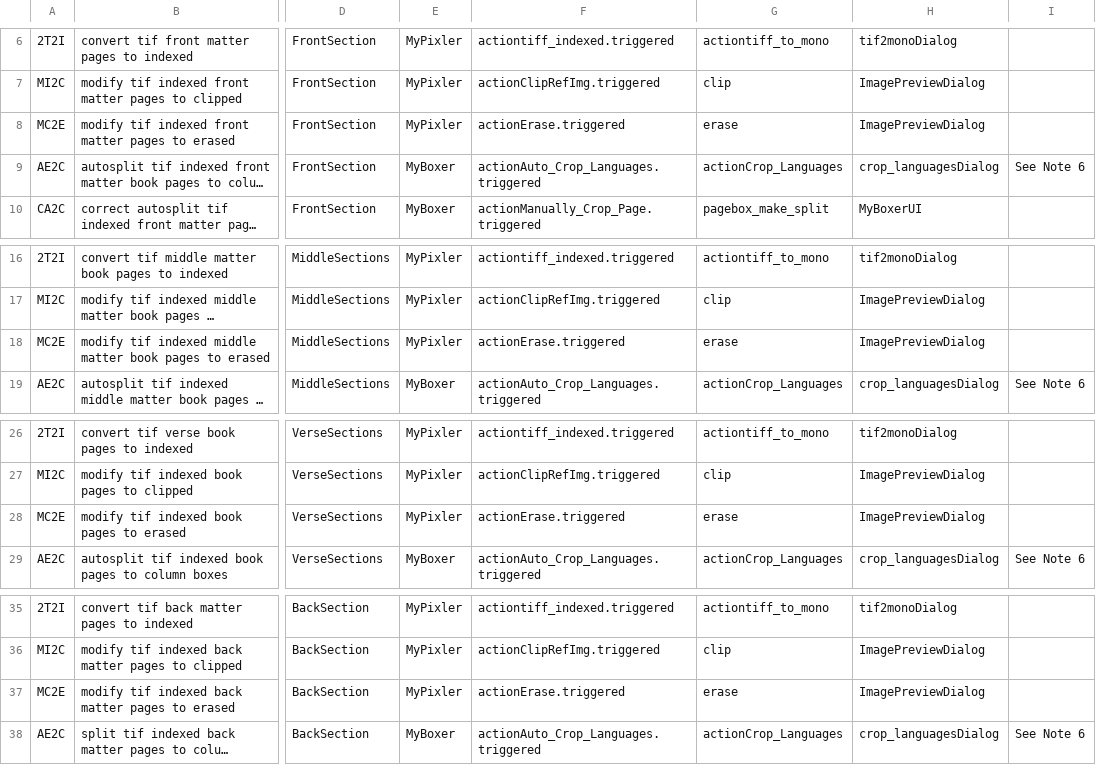
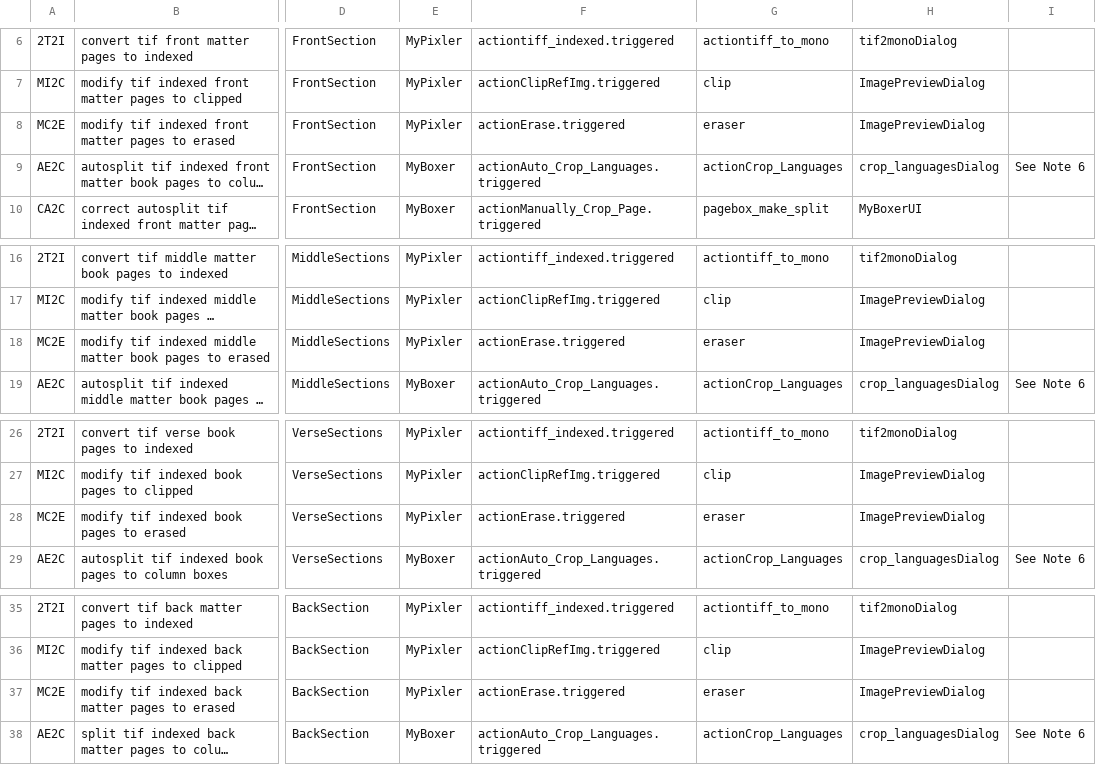
Before and after one commit to preachermax/BiblionOCR, a CSV file: Model/Project/Data/csv/page_workflow.csv, drawn as a sheet; only a part is shown, gaps mark what is left out; long unchanged cells end in …; the diff names each change by its address in the sheet, - before the commit and + after, or states it on an @@ line.

```diff
--- a/Model/Project/Data/csv/page_workflow.csv
+++ b/Model/Project/Data/csv/page_workflow.csv
-G8: erase
+G8: eraser
-G18: erase
+G18: eraser
-G28: erase
+G28: eraser
-G37: erase
+G37: eraser
```
Also changed, not shown: Model/Project/Data/csv/Workflow.csv, Model/Project/Data/csv/project_workflow.csv, 32 other files.
